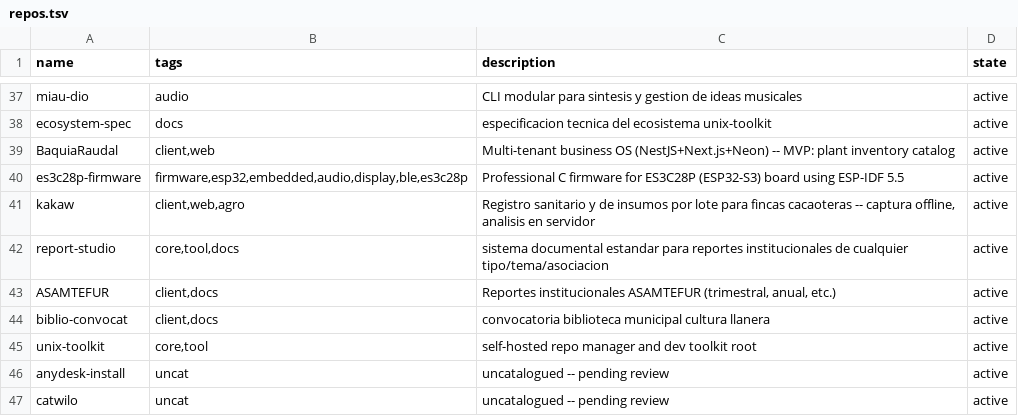
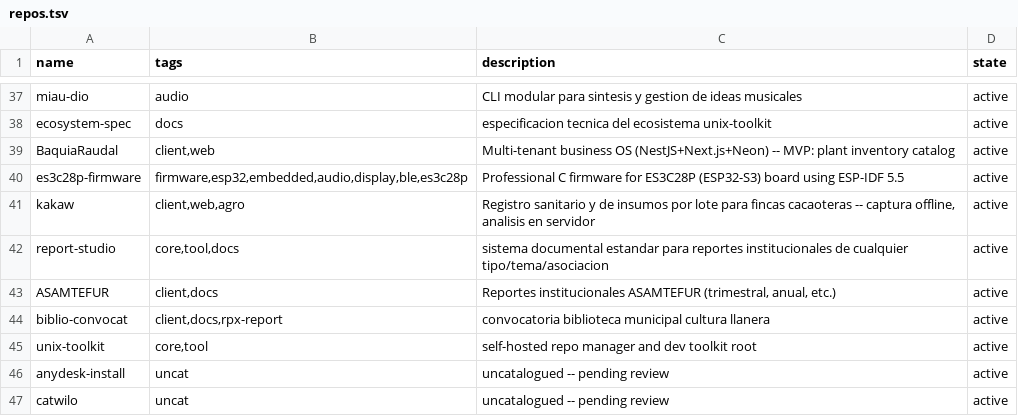
Before and after one commit to catwilo/unix-toolkit, a TSV file: repos.tsv, drawn as a sheet; only a part is shown, gaps mark what is left out.

Commit message:
chore(repos): add rpx-report tag to biblio-convocat

```diff
--- a/repos.tsv
+++ b/repos.tsv
@@ -43,3 +43,3 @@ report-studio	core,tool,docs	sistema documental estandar para reportes instituci
 ASAMTEFUR	client,docs	Reportes institucionales ASAMTEFUR (trimestral, anual, etc.)	active
-biblio-convocat	client,docs	convocatoria biblioteca municipal cultura llanera	active
+biblio-convocat	client,docs,rpx-report	convocatoria biblioteca municipal cultura llanera	active
 unix-toolkit	core,tool	self-hosted repo manager and dev toolkit root	active
```
